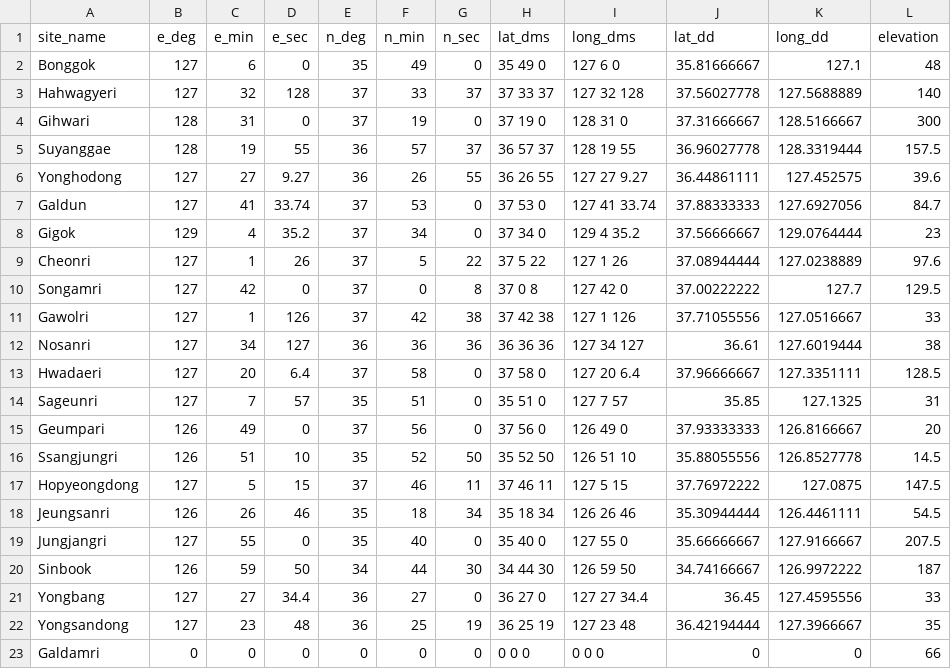
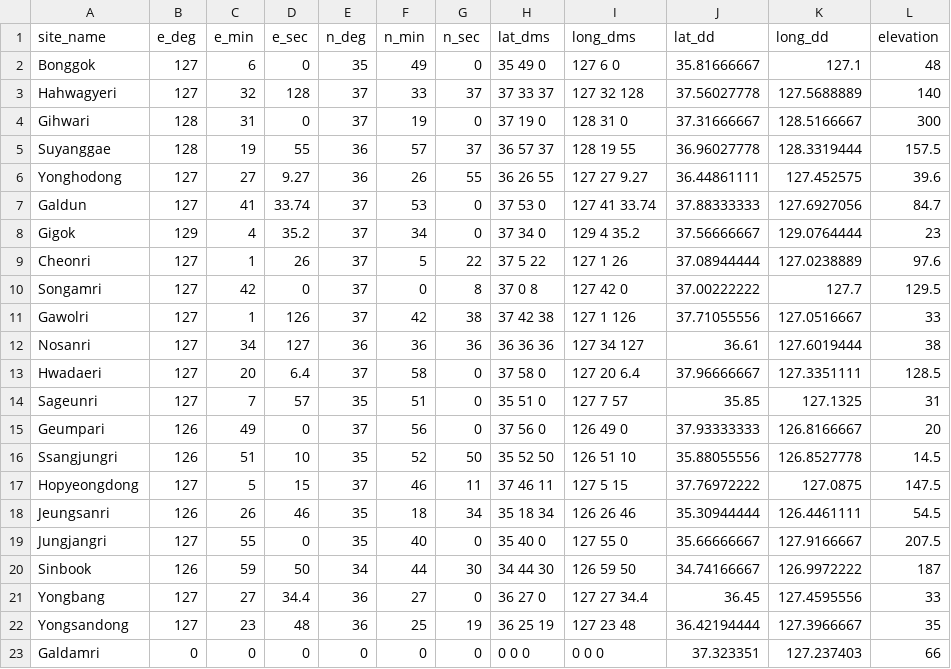
Before and after one commit to parkgayoung/koreapaleolithicmobilityoccupation, a CSV file: analysis/data/raw_data/korean_palaeolithic_site_locations.csv, drawn as a sheet.

Commit message:
added Galdamri site info

```diff
--- a/analysis/data/raw_data/korean_palaeolithic_site_locations.csv
+++ b/analysis/data/raw_data/korean_palaeolithic_site_locations.csv
@@ -22,2 +22,2 @@ Yongbang,127,27,34.4,36,27,0,36 27 0,127 27 34.4,36.45,127.4595556,33
 Yongsandong,127,23,48,36,25,19,36 25 19,127 23 48,36.42194444,127.3966667,35
-Galdamri,0,0,0,0,0,0,0 0 0,0 0 0,0,0,66
+Galdamri,0,0,0,0,0,0,0 0 0,0 0 0,37.323351,127.237403,66
```
Also changed, not shown: 2 other files.
